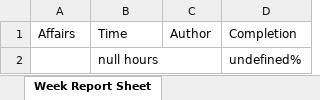
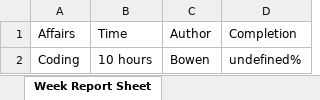
Before and after one commit to zbw322092/Week-Report-Example-Files-Repo, an Excel workbook: BowenWeekReport20170510.xlsx, sheet Week Report Sheet, drawn as a sheet; values as stored, in another font and other column widths than the file's, no borders; removed rows and columns are numbered as before the commit, all else as after; the diff names each change by its address in the sheet, - before the commit and + after, or states it on an @@ line.

Commit message:
Week Report

```diff
--- a/BowenWeekReport20170510.xlsx (sheet Week Report Sheet)
+++ b/BowenWeekReport20170510.xlsx (sheet Week Report Sheet)
-row 2:  | null hours |  | undefined%
+row 2: Coding | 10 hours | Bowen | undefined%
```
